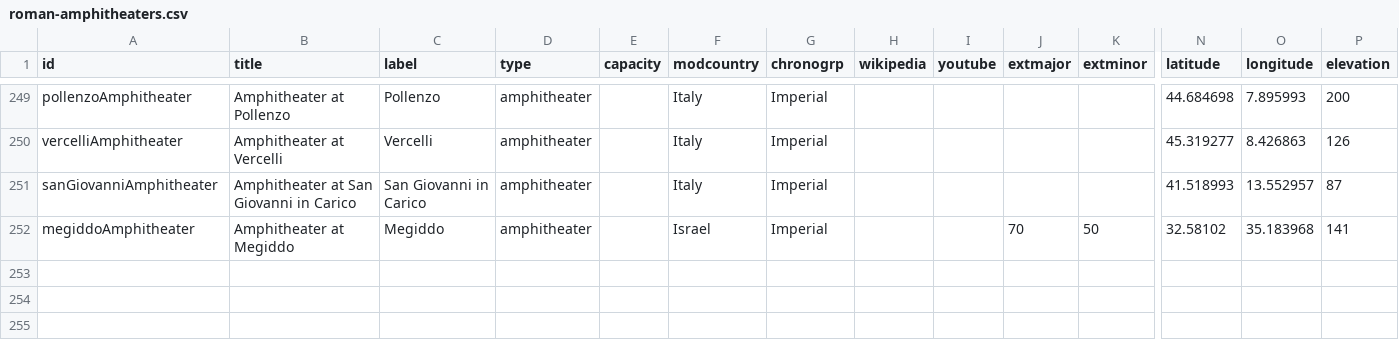
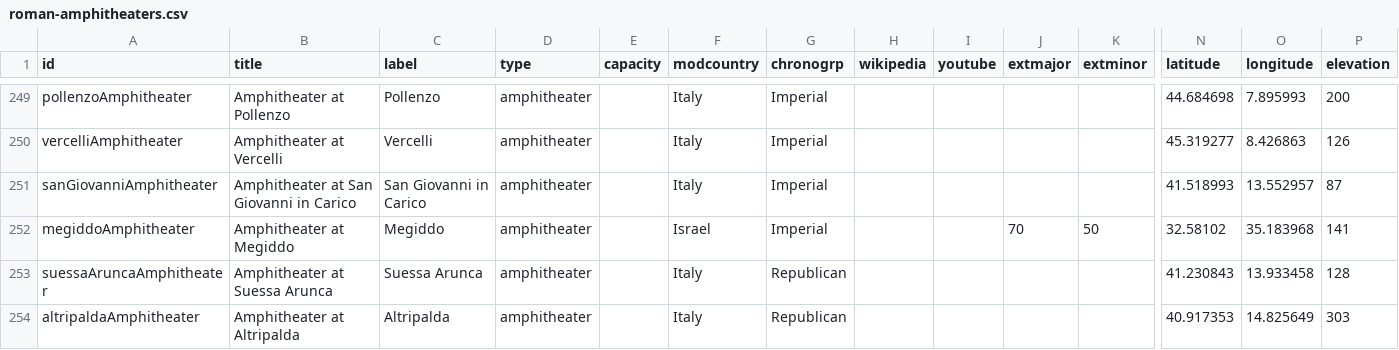
Before and after one commit to sfsheath/roman-amphitheaters, a CSV file: roman-amphitheaters.csv, drawn as a sheet; only a part is shown, gaps mark what is left out; rows hold the shown columns only; the diff names each change by its address in the sheet, - before the commit and + after, or states it on an @@ line.

```diff
--- a/roman-amphitheaters.csv
+++ b/roman-amphitheaters.csv
+row 253: suessaAruncaAmphitheater | Amphitheater at Suessa Arunca | Suessa Arunca | amphitheater |  | Italy | Republican |  |  |  |  | 41.230843 | 13.933458 | 128
+row 254: altripaldaAmphitheater | Amphitheater at Altripalda | Altripalda | amphitheater |  | Italy | Republican |  |  |  |  | 40.917353 | 14.825649 | 303
```
Also changed, not shown: 1 other file.
